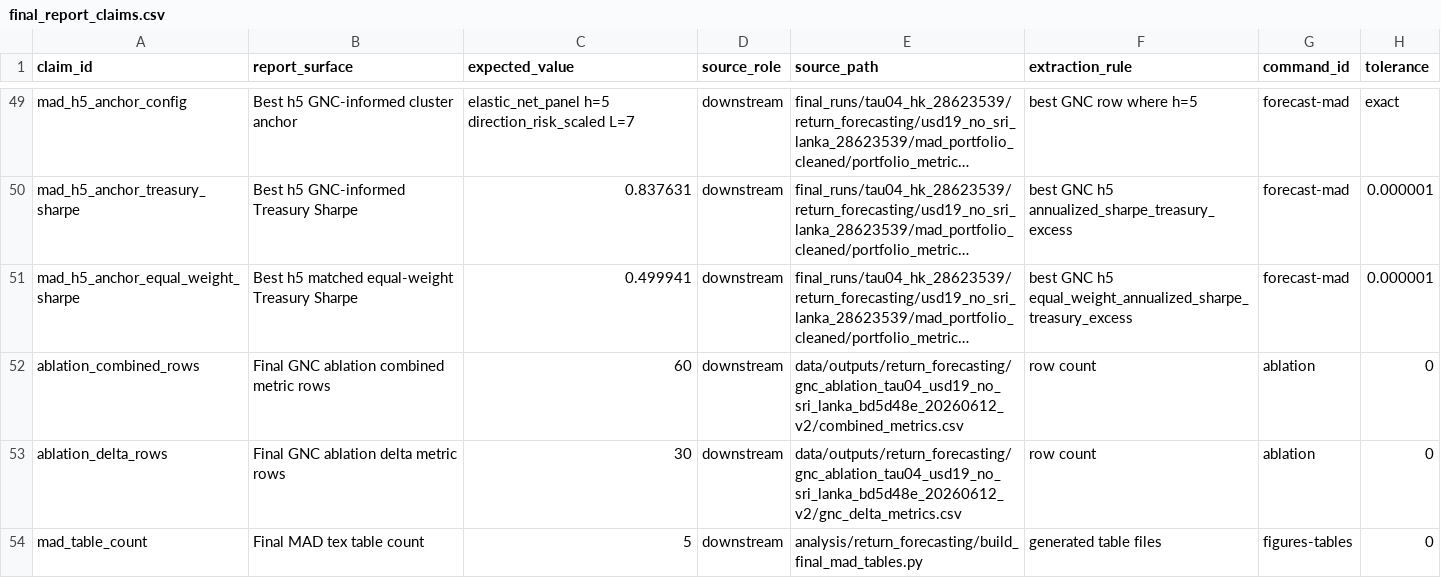
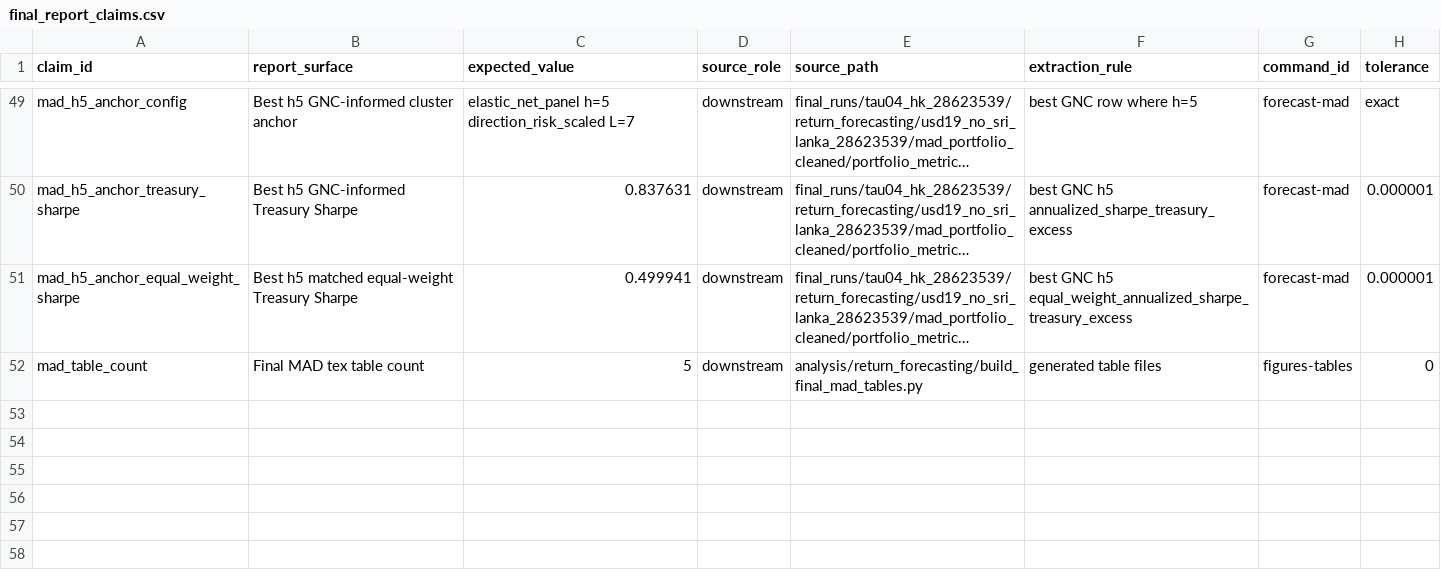
Before and after one commit to AndersNBE/Alternative-data-portfolio-optimization-bachelor, a CSV file: pipelines/final_report_claims.csv, drawn as a sheet; only a part is shown, gaps mark what is left out; long unchanged cells end in …; the diff names each change by its address in the sheet, - before the commit and + after, or states it on an @@ line.

```diff
--- a/pipelines/final_report_claims.csv
+++ b/pipelines/final_report_claims.csv
-row 52: ablation_combined_rows | Final GNC ablation combined metric rows | 60 | downstream | data/outputs/return_forecasting/gnc_ablation_tau04_usd19_no_sri_lanka_bd5d48e_20260612_v2/combined_metrics.csv | row count | ablation | 0
-row 53: ablation_delta_rows | Final GNC ablation delta metric rows | 30 | downstream | data/outputs/return_forecasting/gnc_ablation_tau04_usd19_no_sri_lanka_bd5d48e_20260612_v2/gnc_delta_metrics.csv | row count | ablation | 0
```
Also changed, not shown: pipelines/final_artifact_manifest.csv, pipelines/final_code_manifest.csv, 16 other files.
